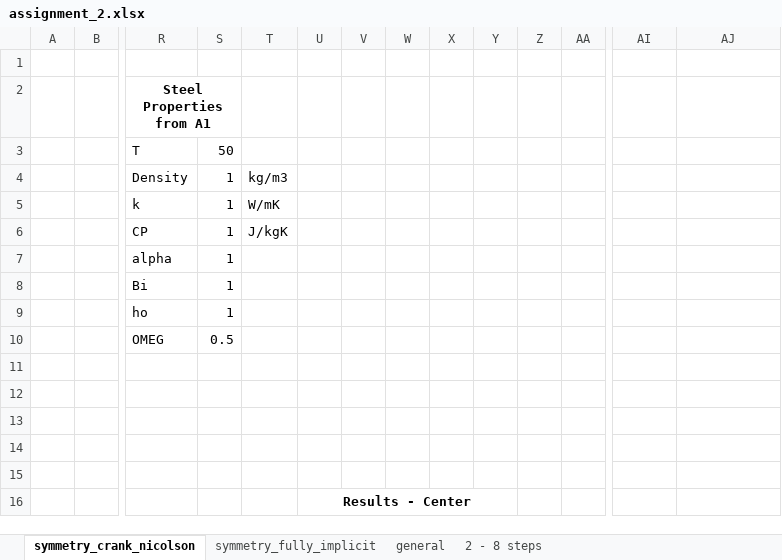
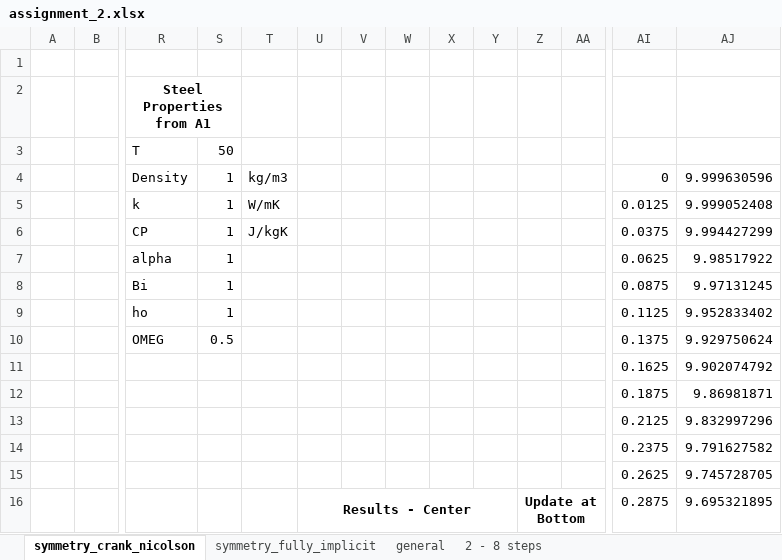
Before and after one commit to akiar/CFD_course, an Excel workbook: assignment_2/assignment_2.xlsx, sheet symmetry_crank_nicolson, drawn as a sheet; only a part is shown, gaps mark what is left out; values as stored, in another font and other column widths than the file's, no borders; charts and pictures not drawn; the diff covers the shown part only; the diff names each change by its address in the sheet, - before the commit and + after, or states it on an @@ line.

```diff
--- a/assignment_2/assignment_2.xlsx (sheet symmetry_crank_nicolson)
+++ b/assignment_2/assignment_2.xlsx (sheet symmetry_crank_nicolson)
-AI4: (empty)
+AI4: 0
-AJ4: (empty)
+AJ4: 9.999630596
-AI5: (empty)
+AI5: 0.0125
-AJ5: (empty)
+AJ5: 9.999052408
-AI6: (empty)
+AI6: 0.0375
-AJ6: (empty)
+AJ6: 9.994427299
-AI7: (empty)
+AI7: 0.0625
-AJ7: (empty)
+AJ7: 9.98517922
-AI8: (empty)
+AI8: 0.0875
-AJ8: (empty)
+AJ8: 9.97131245
-AI9: (empty)
+AI9: 0.1125
-AJ9: (empty)
+AJ9: 9.952833402
-AI10: (empty)
+AI10: 0.1375
-AJ10: (empty)
+AJ10: 9.929750624
-AI11: (empty)
+AI11: 0.1625
-AJ11: (empty)
+AJ11: 9.902074792
-AI12: (empty)
+AI12: 0.1875
-AJ12: (empty)
+AJ12: 9.86981871
-AI13: (empty)
+AI13: 0.2125
-AJ13: (empty)
+AJ13: 9.832997296
-AI14: (empty)
+AI14: 0.2375
-AJ14: (empty)
+AJ14: 9.791627582
-AI15: (empty)
+AI15: 0.2625
-AJ15: (empty)
+AJ15: 9.745728705
-Z16: (empty)
+Z16: Update at Bottom
+Z16:AA16 merged
-AI16: (empty)
+AI16: 0.2875
-AJ16: (empty)
+AJ16: 9.695321895
```
Also changed, not shown: 75 edited cells and merged cells elsewhere in this sheet, sheet symmetry_fully_implicit, formulas that keep their value, charts or pictures, 28 other files.
